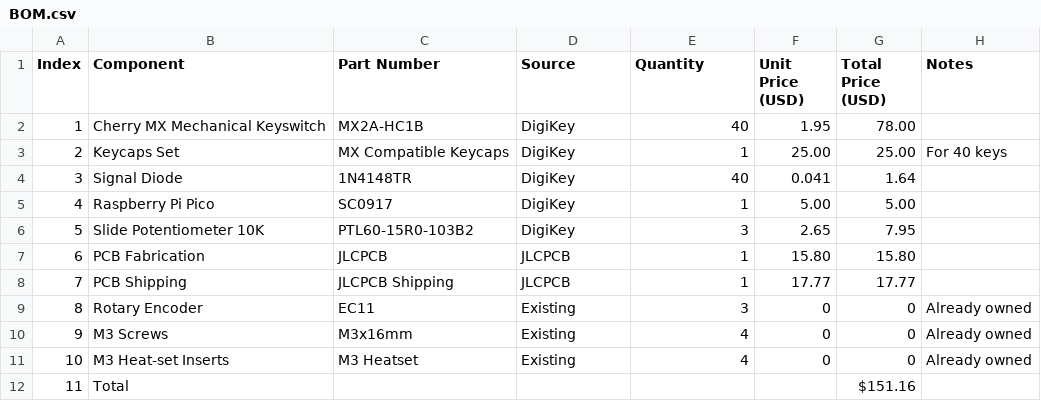
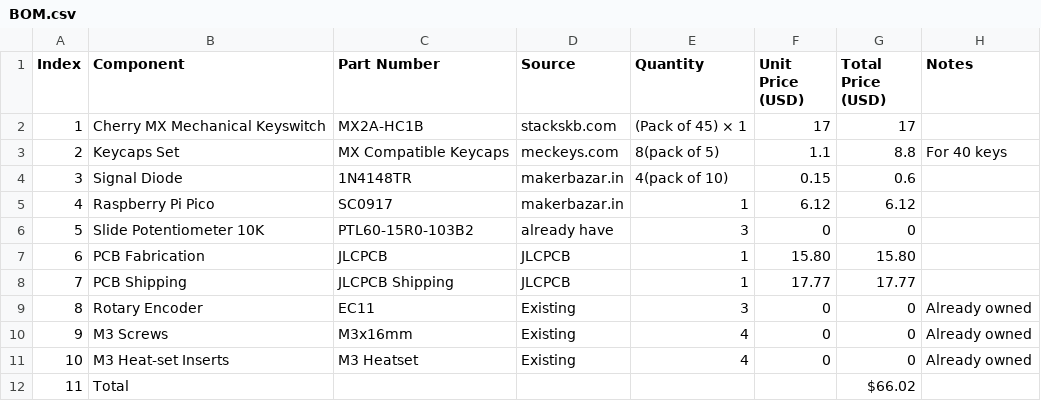
Before and after one commit to Shubhkr08/MIRA-Custom-MIDI-, a CSV file: BOM.csv, drawn as a sheet.

Commit message:
Update BOM.csv

```diff
--- a/BOM.csv
+++ b/BOM.csv
@@ -1,7 +1,7 @@
 Index,Component,Part Number,Source,Quantity,Unit Price (USD),Total Price (USD),Notes
-1,Cherry MX Mechanical Keyswitch,MX2A-HC1B,DigiKey,40,1.95,78.00,
-2,Keycaps Set,MX Compatible Keycaps,DigiKey,1,25.00,25.00,For 40 keys
-3,Signal Diode,1N4148TR,DigiKey,40,0.041,1.64,
-4,Raspberry Pi Pico,SC0917,DigiKey,1,5.00,5.00,
-5,Slide Potentiometer 10K,PTL60-15R0-103B2,DigiKey,3,2.65,7.95,
+1,Cherry MX Mechanical Keyswitch,MX2A-HC1B,stackskb.com,(Pack of 45)  × 1 ,17,17,
+2,Keycaps Set,MX Compatible Keycaps,meckeys.com,8(pack of 5),1.1,8.8,For 40 keys
+3,Signal Diode,1N4148TR,makerbazar.in,4(pack of 10),0.15,0.6,
+4,Raspberry Pi Pico,SC0917,makerbazar.in,1,6.12,6.12,
+5,Slide Potentiometer 10K,PTL60-15R0-103B2,already have,3,0,0,
 6,PCB Fabrication,JLCPCB,JLCPCB,1,15.80,15.80,
@@ -11,2 +11,2 @@ Index,Component,Part Number,Source,Quantity,Unit Price (USD),Total Price (USD),N
 10,M3 Heat-set Inserts,M3 Heatset,Existing,4,0,0,Already owned
-11,Total,,,,,$151.16,
+11,Total,,,,,$66.02,
```
